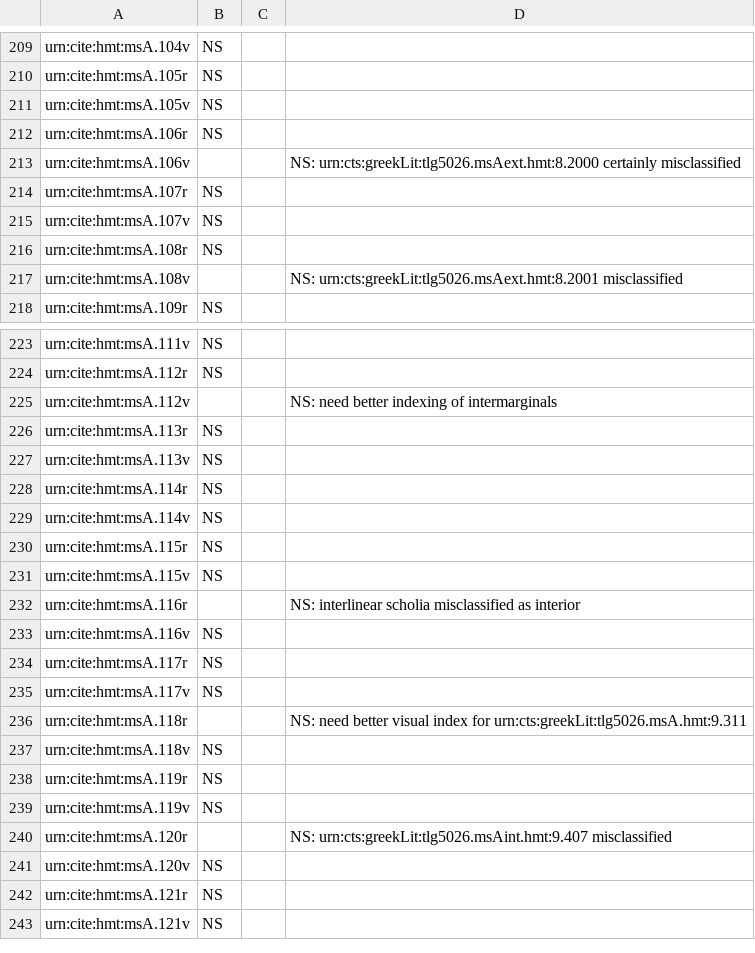
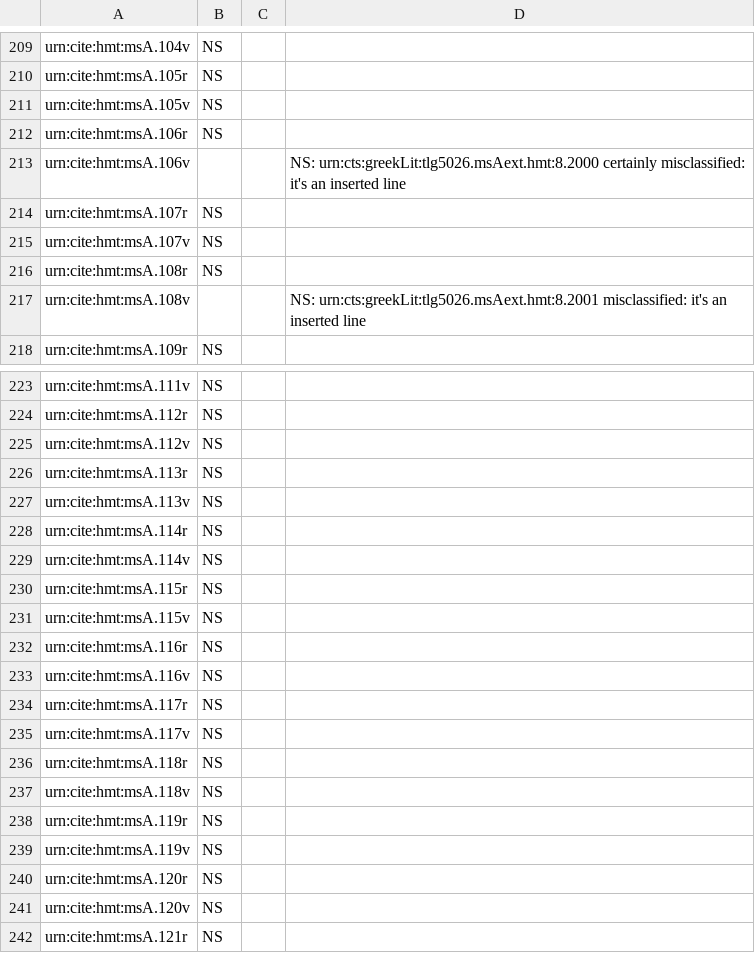
Before and after one commit to hmteditors/acmecleaners, a CSV file: visual_checklist.csv, drawn as a sheet; only a part is shown, gaps mark what is left out; the shorter side is filled out with more unchanged rows.

Commit message:
Corrections

```diff
--- a/visual_checklist.csv
+++ b/visual_checklist.csv
@@ -212,3 +212,3 @@ urn:cite:hmt:msA.105v,NS,,
 urn:cite:hmt:msA.106r,NS,,
-urn:cite:hmt:msA.106v,,,NS: urn:cts:greekLit:tlg5026.msAext.hmt:8.2000 certainly misclassified
+urn:cite:hmt:msA.106v,,,"NS: urn:cts:greekLit:tlg5026.msAext.hmt:8.2000 certainly misclassified: it's an inserted line"
 urn:cite:hmt:msA.107r,NS,,
@@ -216,3 +216,3 @@ urn:cite:hmt:msA.107v,NS,,
 urn:cite:hmt:msA.108r,NS,,
-urn:cite:hmt:msA.108v,,,NS: urn:cts:greekLit:tlg5026.msAext.hmt:8.2001 misclassified
+urn:cite:hmt:msA.108v,,,"NS: urn:cts:greekLit:tlg5026.msAext.hmt:8.2001 misclassified: it's an inserted line"
 urn:cite:hmt:msA.109r,NS,,
@@ -224,3 +224,3 @@ urn:cite:hmt:msA.111v,NS,,
 urn:cite:hmt:msA.112r,NS,,
-urn:cite:hmt:msA.112v,,,NS: need better indexing of intermarginals
+urn:cite:hmt:msA.112v,NS,,
 urn:cite:hmt:msA.113r,NS,,
@@ -231,3 +231,3 @@ urn:cite:hmt:msA.115r,NS,,
 urn:cite:hmt:msA.115v,NS,,
-urn:cite:hmt:msA.116r,,,NS: interlinear scholia misclassified as interior
+urn:cite:hmt:msA.116r,NS,,
 urn:cite:hmt:msA.116v,NS,,
@@ -235,3 +235,3 @@ urn:cite:hmt:msA.117r,NS,,
 urn:cite:hmt:msA.117v,NS,,
-urn:cite:hmt:msA.118r,,,NS: need better visual index for urn:cts:greekLit:tlg5026.msA.hmt:9.311
+urn:cite:hmt:msA.118r,NS,,
 urn:cite:hmt:msA.118v,NS,,
@@ -239,3 +239,3 @@ urn:cite:hmt:msA.119r,NS,,
 urn:cite:hmt:msA.119v,NS,,
-urn:cite:hmt:msA.120r,,,NS: urn:cts:greekLit:tlg5026.msAint.hmt:9.407 misclassified
+urn:cite:hmt:msA.120r,NS,,
 urn:cite:hmt:msA.120v,NS,,
```
